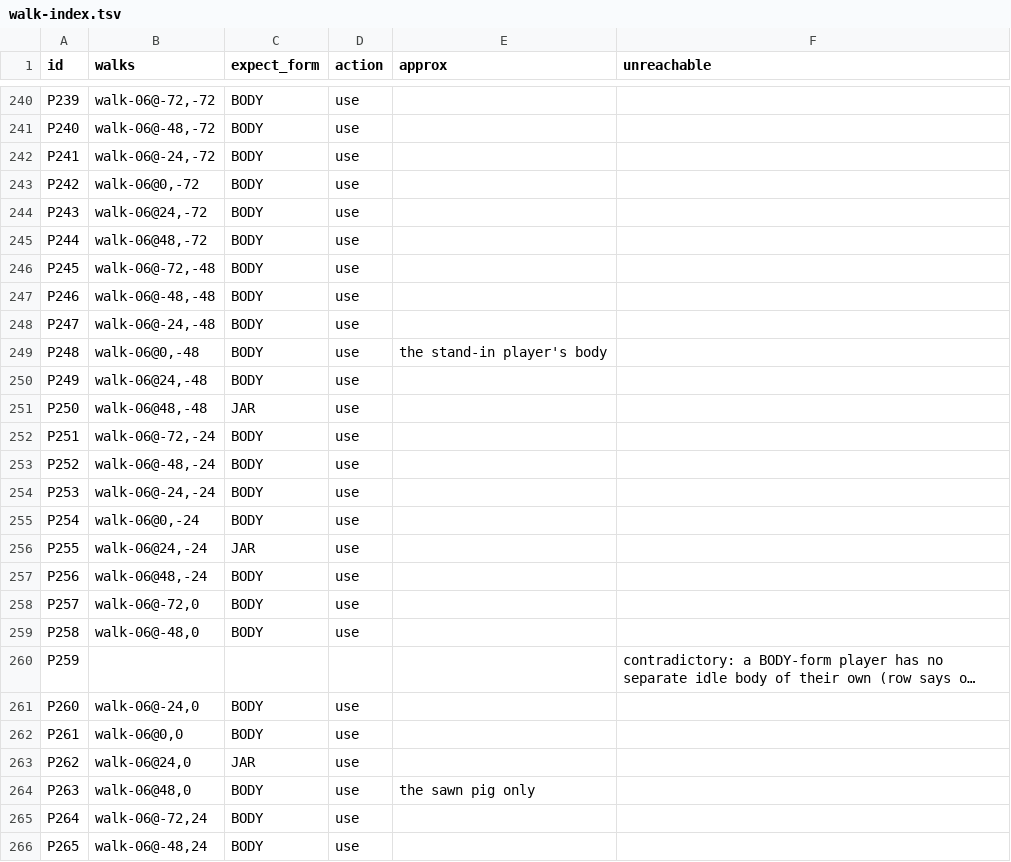
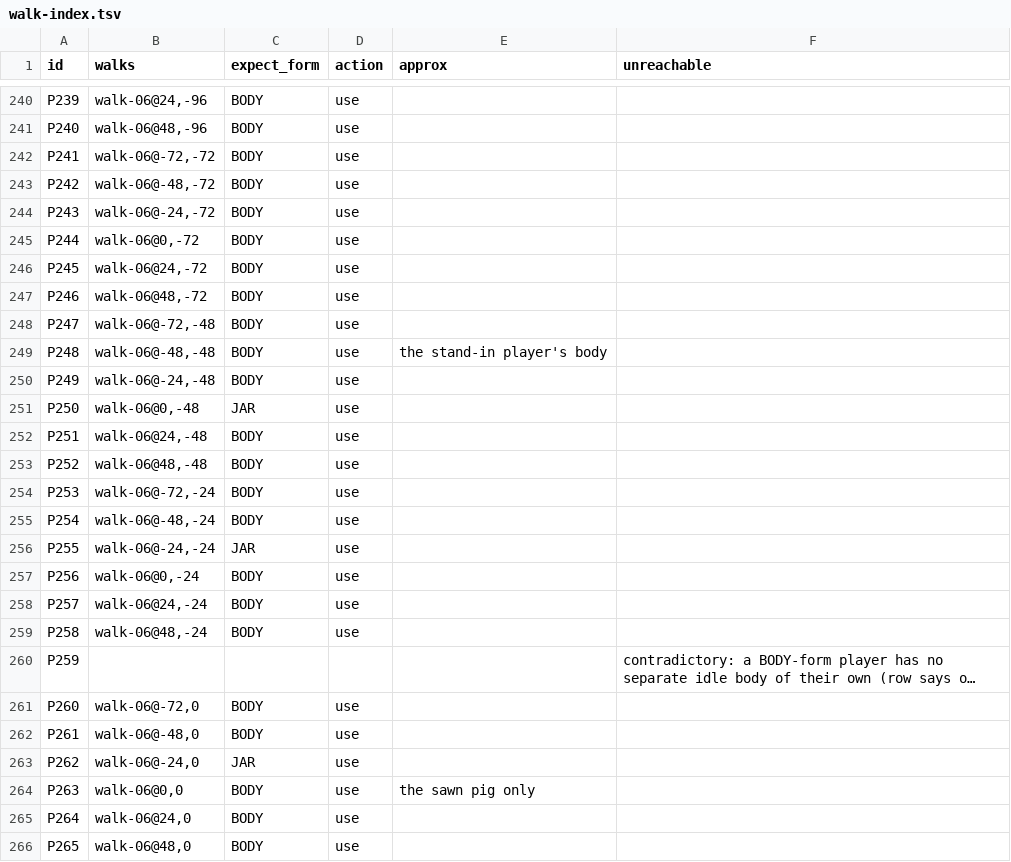
Before and after one commit to CoolFreeze23/head-in-a-jar, a TSV file: tools/cohesion/walk-index.tsv, drawn as a sheet; only a part is shown, gaps mark what is left out; long unchanged cells end in …; the diff covers the shown part only; the diff names each change by its address in the sheet, - before the commit and + after, or states it on an @@ line.

```diff
--- a/tools/cohesion/walk-index.tsv
+++ b/tools/cohesion/walk-index.tsv
-B240 (walks): walk-06@-72,-72
+B240 (walks): walk-06@24,-96
-B241 (walks): walk-06@-48,-72
+B241 (walks): walk-06@48,-96
-B242 (walks): walk-06@-24,-72
+B242 (walks): walk-06@-72,-72
-B243 (walks): walk-06@0,-72
+B243 (walks): walk-06@-48,-72
-B244 (walks): walk-06@24,-72
+B244 (walks): walk-06@-24,-72
-B245 (walks): walk-06@48,-72
+B245 (walks): walk-06@0,-72
-B246 (walks): walk-06@-72,-48
+B246 (walks): walk-06@24,-72
-B247 (walks): walk-06@-48,-48
+B247 (walks): walk-06@48,-72
-B248 (walks): walk-06@-24,-48
+B248 (walks): walk-06@-72,-48
-B249 (walks): walk-06@0,-48
+B249 (walks): walk-06@-48,-48
-B250 (walks): walk-06@24,-48
+B250 (walks): walk-06@-24,-48
-B251 (walks): walk-06@48,-48
+B251 (walks): walk-06@0,-48
-B252 (walks): walk-06@-72,-24
+B252 (walks): walk-06@24,-48
-B253 (walks): walk-06@-48,-24
+B253 (walks): walk-06@48,-48
-B254 (walks): walk-06@-24,-24
+B254 (walks): walk-06@-72,-24
-B255 (walks): walk-06@0,-24
+B255 (walks): walk-06@-48,-24
-B256 (walks): walk-06@24,-24
+B256 (walks): walk-06@-24,-24
-B257 (walks): walk-06@48,-24
+B257 (walks): walk-06@0,-24
-B258 (walks): walk-06@-72,0
+B258 (walks): walk-06@24,-24
-B259 (walks): walk-06@-48,0
+B259 (walks): walk-06@48,-24
-B261 (walks): walk-06@-24,0
+B261 (walks): walk-06@-72,0
-B262 (walks): walk-06@0,0
+B262 (walks): walk-06@-48,0
-B263 (walks): walk-06@24,0
+B263 (walks): walk-06@-24,0
-B264 (walks): walk-06@48,0
+B264 (walks): walk-06@0,0
-B265 (walks): walk-06@-72,24
+B265 (walks): walk-06@24,0
-B266 (walks): walk-06@-48,24
+B266 (walks): walk-06@48,0
```
Also changed, not shown: 148 edited cells elsewhere in this file, 18 other files.
